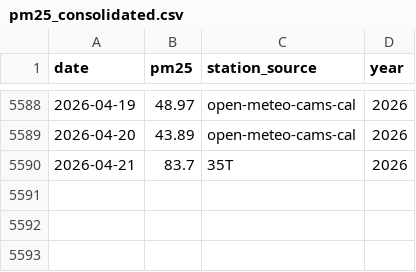
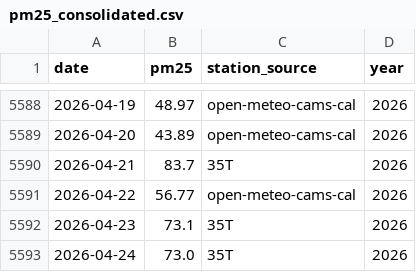
Before and after one commit to gossbu666/MLOPS_CAAS, a CSV file: 03_Data/processed/pm25_consolidated.csv, drawn as a sheet; only a part is shown, gaps mark what is left out.

```diff
--- a/03_Data/processed/pm25_consolidated.csv
+++ b/03_Data/processed/pm25_consolidated.csv
@@ -5590 +5590,4 @@ date,pm25,station_source,year
 2026-04-21,83.7,35T,2026
+2026-04-22,56.77,open-meteo-cams-cal,2026
+2026-04-23,73.1,35T,2026
+2026-04-24,73.0,35T,2026
```
Also changed, not shown: 03_Data/results/forecast_history.csv, 2 other files.
